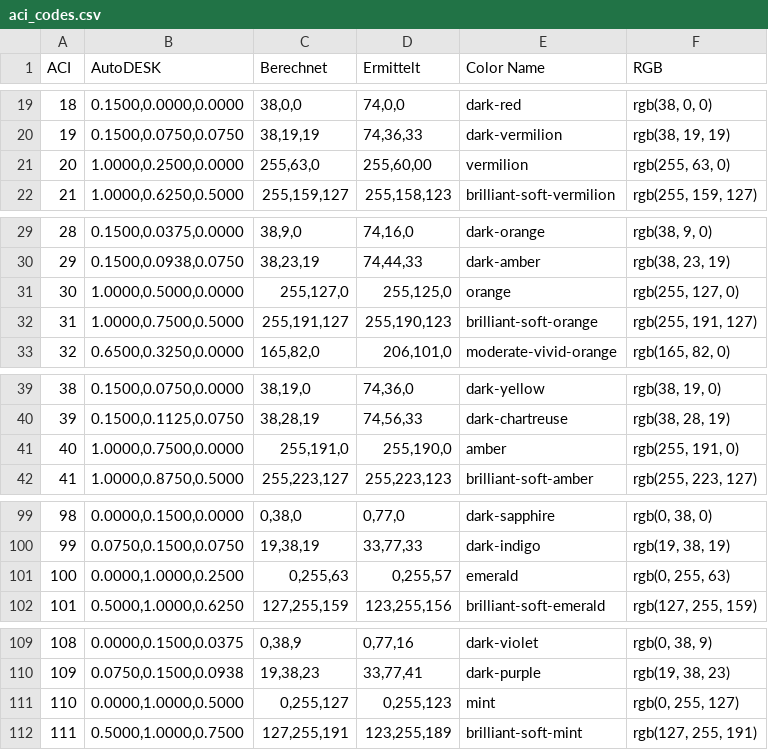
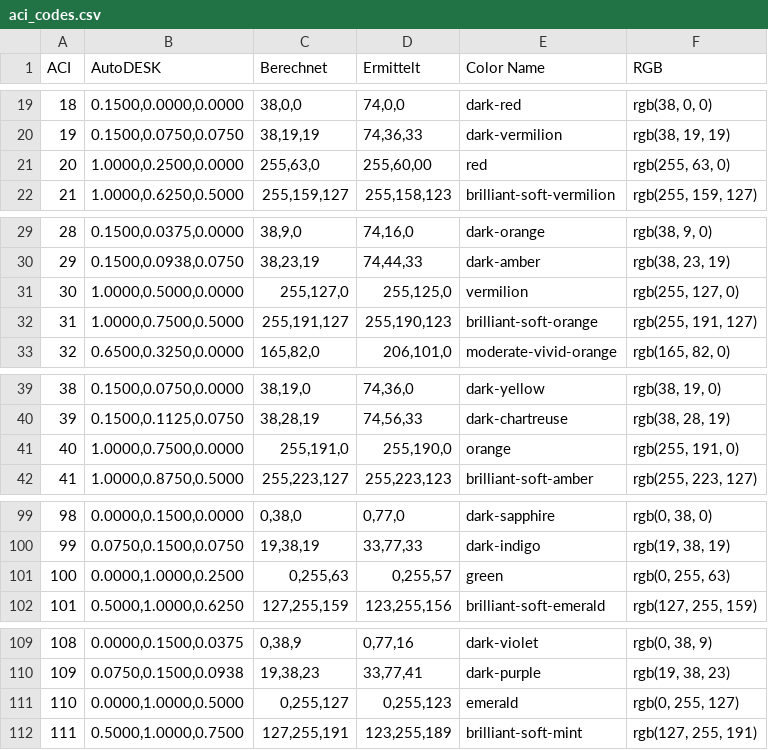
Before and after one commit to Gunther-Schulz/Python-ACAD-Tools, a CSV file: aci_codes.csv, drawn as a sheet; only a part is shown, gaps mark what is left out; the diff covers the shown part only.

```diff
--- a/aci_codes.csv
+++ b/aci_codes.csv
@@ -20,3 +20,3 @@ ACI,AutoDESK,Berechnet,Ermittelt,Color Name,RGB
 19,"0.1500,0.0750,0.0750","38,19,19","74,36,33",dark-vermilion,"rgb(38, 19, 19)"
-20,"1.0000,0.2500,0.0000","255,63,0","255,60,00",vermilion,"rgb(255, 63, 0)"
+20,"1.0000,0.2500,0.0000","255,63,0","255,60,00",red,"rgb(255, 63, 0)"
 21,"1.0000,0.6250,0.5000","255,159,127","255,158,123",brilliant-soft-vermilion,"rgb(255, 159, 127)"
@@ -30,3 +30,3 @@ ACI,AutoDESK,Berechnet,Ermittelt,Color Name,RGB
 29,"0.1500,0.0938,0.0750","38,23,19","74,44,33",dark-amber,"rgb(38, 23, 19)"
-30,"1.0000,0.5000,0.0000","255,127,0","255,125,0",orange,"rgb(255, 127, 0)"
+30,"1.0000,0.5000,0.0000","255,127,0","255,125,0",vermilion,"rgb(255, 127, 0)"
 31,"1.0000,0.7500,0.5000","255,191,127","255,190,123",brilliant-soft-orange,"rgb(255, 191, 127)"
@@ -40,3 +40,3 @@ ACI,AutoDESK,Berechnet,Ermittelt,Color Name,RGB
 39,"0.1500,0.1125,0.0750","38,28,19","74,56,33",dark-chartreuse,"rgb(38, 28, 19)"
-40,"1.0000,0.7500,0.0000","255,191,0","255,190,0",amber,"rgb(255, 191, 0)"
+40,"1.0000,0.7500,0.0000","255,191,0","255,190,0",orange,"rgb(255, 191, 0)"
 41,"1.0000,0.8750,0.5000","255,223,127","255,223,123",brilliant-soft-amber,"rgb(255, 223, 127)"
@@ -100,3 +100,3 @@ ACI,AutoDESK,Berechnet,Ermittelt,Color Name,RGB
 99,"0.0750,0.1500,0.0750","19,38,19","33,77,33",dark-indigo,"rgb(19, 38, 19)"
-100,"0.0000,1.0000,0.2500","0,255,63","0,255,57",emerald,"rgb(0, 255, 63)"
+100,"0.0000,1.0000,0.2500","0,255,63","0,255,57",green,"rgb(0, 255, 63)"
 101,"0.5000,1.0000,0.6250","127,255,159","123,255,156",brilliant-soft-emerald,"rgb(127, 255, 159)"
@@ -110,3 +110,3 @@ ACI,AutoDESK,Berechnet,Ermittelt,Color Name,RGB
 109,"0.0750,0.1500,0.0938","19,38,23","33,77,41",dark-purple,"rgb(19, 38, 23)"
-110,"0.0000,1.0000,0.5000","0,255,127","0,255,123",mint,"rgb(0, 255, 127)"
+110,"0.0000,1.0000,0.5000","0,255,127","0,255,123",emerald,"rgb(0, 255, 127)"
 111,"0.5000,1.0000,0.7500","127,255,191","123,255,189",brilliant-soft-mint,"rgb(127, 255, 191)"
```
Also changed, not shown: 5 edited cells elsewhere in this file, 3 other files.
